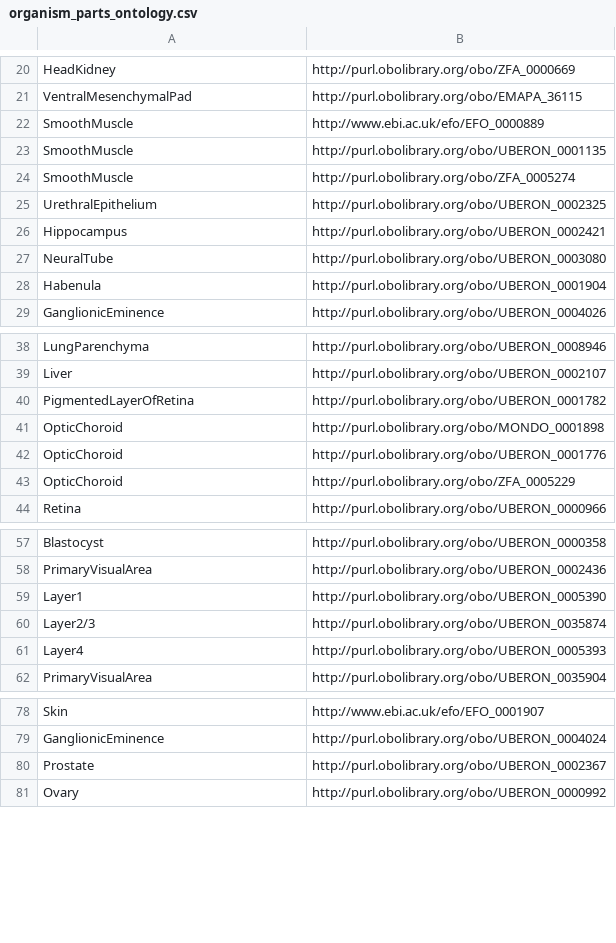
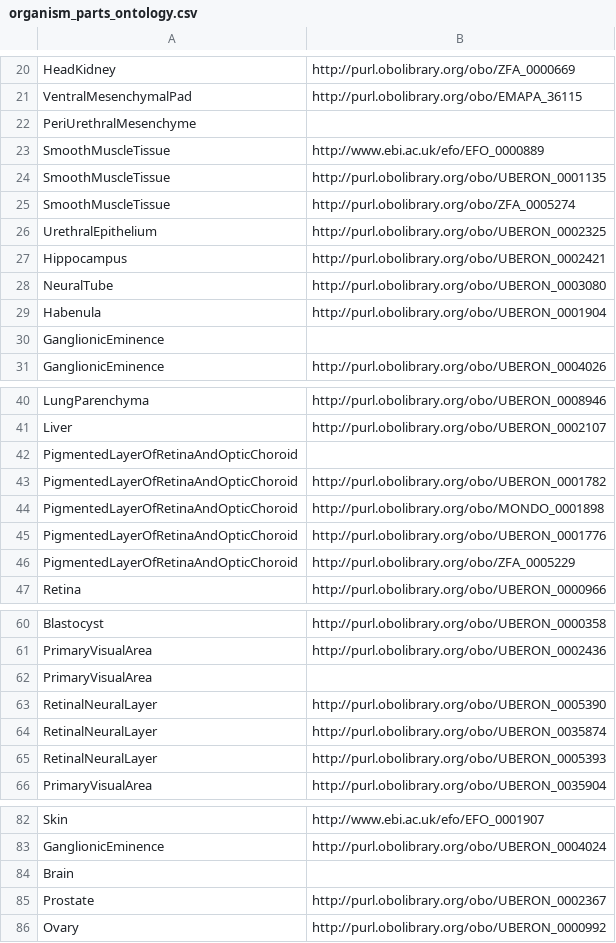
Before and after one commit to edusalcas/single-cell, a CSV file: SingleCell-Files/organism_parts_ontology.csv, drawn as a sheet; only a part is shown, gaps mark what is left out; the diff covers the shown part only.

```diff
--- a/SingleCell-Files/organism_parts_ontology.csv
+++ b/SingleCell-Files/organism_parts_ontology.csv
@@ -21,5 +21,6 @@ HeadKidney	http://purl.obolibrary.org/obo/ZFA_0000669
 VentralMesenchymalPad	http://purl.obolibrary.org/obo/EMAPA_36115
-SmoothMuscle	http://www.ebi.ac.uk/efo/EFO_0000889
-SmoothMuscle	http://purl.obolibrary.org/obo/UBERON_0001135
-SmoothMuscle	http://purl.obolibrary.org/obo/ZFA_0005274
+PeriUrethralMesenchyme	
+SmoothMuscleTissue	http://www.ebi.ac.uk/efo/EFO_0000889
+SmoothMuscleTissue	http://purl.obolibrary.org/obo/UBERON_0001135
+SmoothMuscleTissue	http://purl.obolibrary.org/obo/ZFA_0005274
 UrethralEpithelium	http://purl.obolibrary.org/obo/UBERON_0002325
@@ -28,2 +29,3 @@ NeuralTube	http://purl.obolibrary.org/obo/UBERON_0003080
 Habenula	http://purl.obolibrary.org/obo/UBERON_0001904
+GanglionicEminence	
 GanglionicEminence	http://purl.obolibrary.org/obo/UBERON_0004026
@@ -39,6 +41,7 @@ LungParenchyma	http://purl.obolibrary.org/obo/UBERON_0008946
 Liver	http://purl.obolibrary.org/obo/UBERON_0002107
-PigmentedLayerOfRetina	http://purl.obolibrary.org/obo/UBERON_0001782
-OpticChoroid	http://purl.obolibrary.org/obo/MONDO_0001898
-OpticChoroid	http://purl.obolibrary.org/obo/UBERON_0001776
-OpticChoroid	http://purl.obolibrary.org/obo/ZFA_0005229
+PigmentedLayerOfRetinaAndOpticChoroid	
+PigmentedLayerOfRetinaAndOpticChoroid	http://purl.obolibrary.org/obo/UBERON_0001782
+PigmentedLayerOfRetinaAndOpticChoroid	http://purl.obolibrary.org/obo/MONDO_0001898
+PigmentedLayerOfRetinaAndOpticChoroid	http://purl.obolibrary.org/obo/UBERON_0001776
+PigmentedLayerOfRetinaAndOpticChoroid	http://purl.obolibrary.org/obo/ZFA_0005229
 Retina	http://purl.obolibrary.org/obo/UBERON_0000966
@@ -58,5 +61,6 @@ Blastocyst	http://purl.obolibrary.org/obo/UBERON_0000358
 PrimaryVisualArea	http://purl.obolibrary.org/obo/UBERON_0002436
-Layer1	http://purl.obolibrary.org/obo/UBERON_0005390
-Layer2/3	http://purl.obolibrary.org/obo/UBERON_0035874
-Layer4	http://purl.obolibrary.org/obo/UBERON_0005393
+PrimaryVisualArea	
+RetinalNeuralLayer	http://purl.obolibrary.org/obo/UBERON_0005390
+RetinalNeuralLayer	http://purl.obolibrary.org/obo/UBERON_0035874
+RetinalNeuralLayer	http://purl.obolibrary.org/obo/UBERON_0005393
 PrimaryVisualArea	http://purl.obolibrary.org/obo/UBERON_0035904
@@ -79,2 +83,3 @@ Skin	http://www.ebi.ac.uk/efo/EFO_0001907
 GanglionicEminence	http://purl.obolibrary.org/obo/UBERON_0004024
+Brain	
 Prostate	http://purl.obolibrary.org/obo/UBERON_0002367
```
Also changed, not shown: 33 moved rows elsewhere in this file, SingleCell-Files/cell_types_ontology.csv, SingleCell-Files/diseases_ontology.csv, 11 other files.
